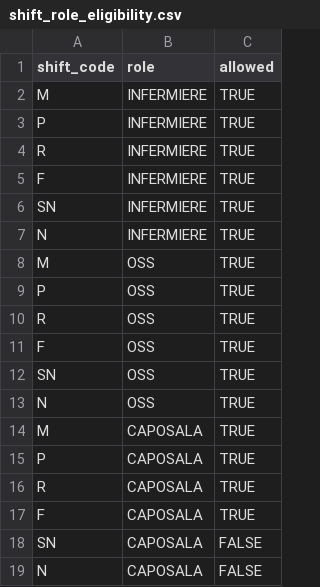
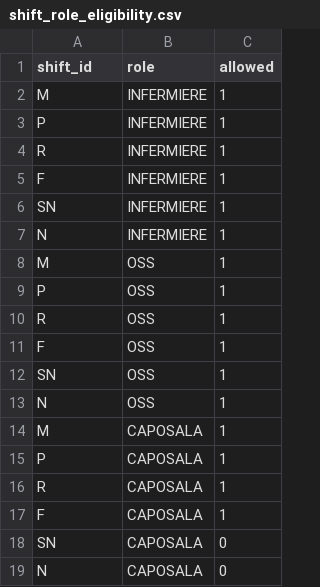
Before and after one commit to michelegrieco358/shiftSchedulingClinica, a CSV file: data/shift_role_eligibility.csv, drawn as a sheet.

```diff
--- a/data/shift_role_eligibility.csv
+++ b/data/shift_role_eligibility.csv
@@ -1,19 +1,19 @@
-shift_code,role,allowed
-M,INFERMIERE,TRUE
-P,INFERMIERE,TRUE
-R,INFERMIERE,TRUE
-F,INFERMIERE,TRUE
-SN,INFERMIERE,TRUE
-N,INFERMIERE,TRUE
-M,OSS,TRUE
-P,OSS,TRUE
-R,OSS,TRUE
-F,OSS,TRUE
-SN,OSS,TRUE
-N,OSS,TRUE
-M,CAPOSALA,TRUE
-P,CAPOSALA,TRUE
-R,CAPOSALA,TRUE
-F,CAPOSALA,TRUE
-SN,CAPOSALA,FALSE
-N,CAPOSALA,FALSE
+shift_id,role,allowed
+M,INFERMIERE,1
+P,INFERMIERE,1
+R,INFERMIERE,1
+F,INFERMIERE,1
+SN,INFERMIERE,1
+N,INFERMIERE,1
+M,OSS,1
+P,OSS,1
+R,OSS,1
+F,OSS,1
+SN,OSS,1
+N,OSS,1
+M,CAPOSALA,1
+P,CAPOSALA,1
+R,CAPOSALA,1
+F,CAPOSALA,1
+SN,CAPOSALA,0
+N,CAPOSALA,0
```
Also changed, not shown: data/coverage_groups.csv, data/coverage_roles.csv, 4 other files.
